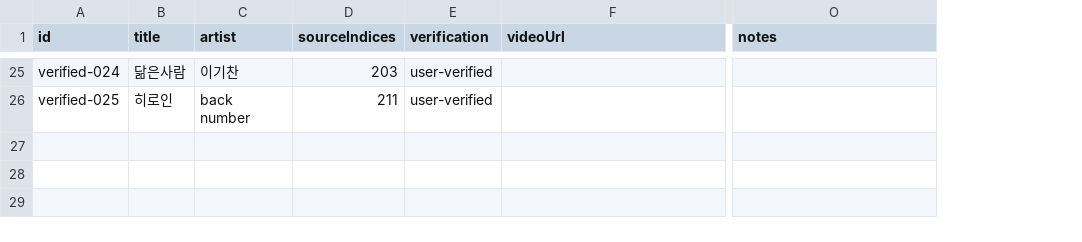
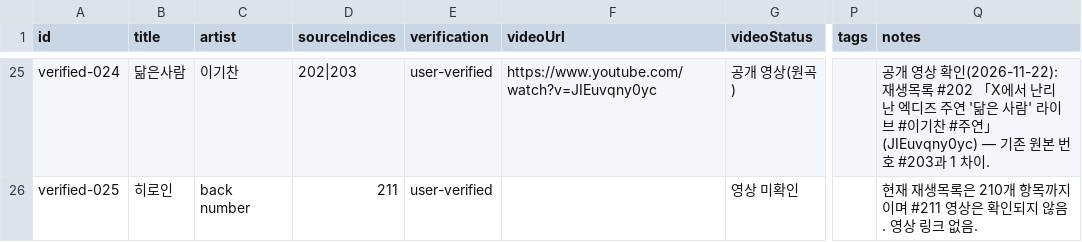
Before and after one commit to xorrus464-stack/strum-busking-test, a CSV file: data/songs.verified.csv, drawn as a sheet; only a part is shown, gaps mark what is left out; addresses are those after the commit; the diff covers the shown part only; the diff names each change by its address in the sheet, - before the commit and + after, or states it on an @@ line.

Commit message:
재생목록 210개 항목·복원 19곡 사이트 반영 (곡 200, 영상 불가 상태 표시)
- 공개 168개 영상 URL/제목을 원본 슬롯에 반영, 접근 불가 42개는 사유만 기록(#163 제외 유지)
- 아카이브 복원 17곡 + 사용자 확인 2곡(#96 And July, #201 HER) 추가
- 기존 25곡 id/sourceIndices/검증값, #6 7곡, #65 2곡, #172 가수 미확인 유지
- 기존 localStorage 안전 병합(seedVersion) · 무관 영상 대체 재생 제거
- 검증 스크립트/스모크 테스트 확장, 반영·검증 문서 추가

```diff
--- a/data/songs.verified.csv
+++ b/data/songs.verified.csv
+column G (videoStatus), rows 25-26: 공개 영상(원곡) | 영상 미확인
+column P (tags), empty
-D25 (sourceIndices): 203
+D25 (sourceIndices): 202|203
-F25 (videoUrl): (empty)
+F25 (videoUrl): https://www.youtube.com/watch?v=JIEuvqny0yc
-Q25 (notes): (empty)
+Q25 (notes): 공개 영상 확인(2026-11-22): 재생목록 #202 「X에서 난리 난 엑디즈 주연 '닮은 사람' 라이브 #이기찬 #주연」 (JIEuvqny0yc) — 기존 원본 번호 #203과 1 차이.
-Q26 (notes): (empty)
+Q26 (notes): 현재 재생목록은 210개 항목까지이며 #211 영상은 확인되지 않음. 영상 링크 없음.
```
Also changed, not shown: 35 edited cells elsewhere in this file, 22 other files.
